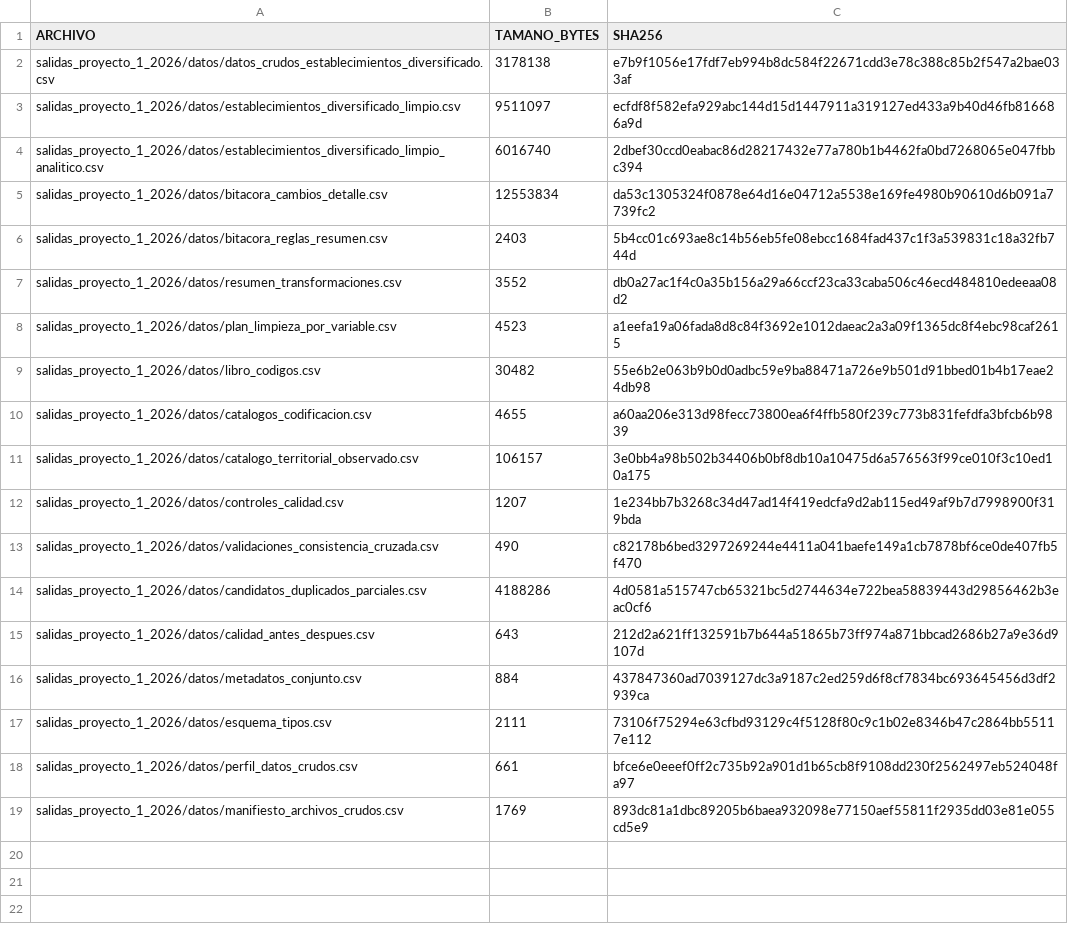
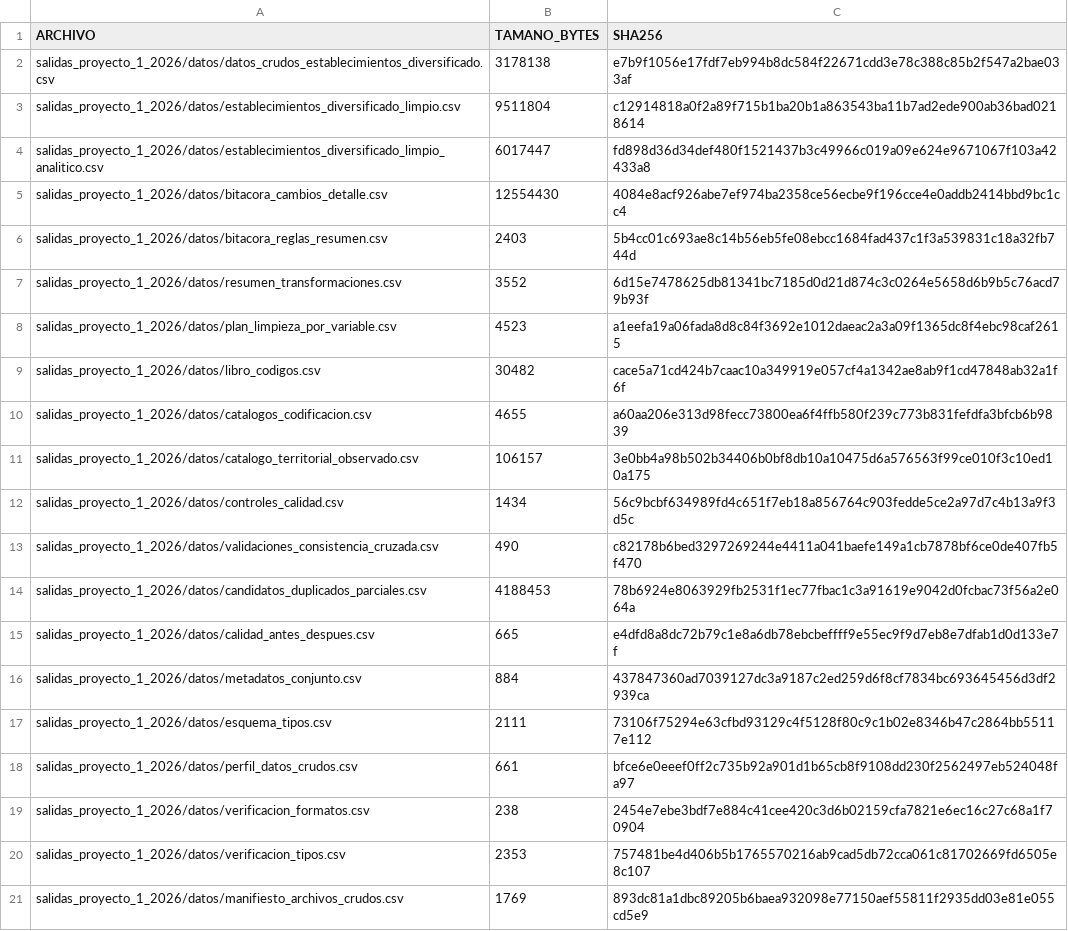
Before and after one commit to DanielBarillasM/Proyecto-1_Grupo-1_DS_Sec-10, a CSV file: Entrega_Final_Proyecto_1_MINEDUC/datos/manifiesto_salidas.csv, drawn as a sheet.

Commit message:
Chore: reejecutar el notebook completo y resincronizar datos y resultados
Se ejecuta Proyecto_1_MINEDUC_2026_Final_Ejecutado.ipynb de punta a
punta con kernel limpio (jupyter nbconvert --execute), incorporando
todas las correcciones recientes. Los números de ejecución quedan
secuenciales (1-18), sin salidas de error, con 27/27 controles y 7/7
validaciones cruzadas aprobados. Se copian los CSV/PNG regenerados
(datos/, datos_crudos_por_origen/, resultados/) sobre las carpetas
oficiales de entrega, incluidos los dos CSV nuevos de verificación de
formatos y tipos, y se elimina la carpeta de salida temporal del
notebook para no dejarla en el repositorio.

```diff
--- a/Entrega_Final_Proyecto_1_MINEDUC/datos/manifiesto_salidas.csv
+++ b/Entrega_Final_Proyecto_1_MINEDUC/datos/manifiesto_salidas.csv
@@ -2,15 +2,15 @@
 salidas_proyecto_1_2026/datos/datos_crudos_establecimientos_diversificado.csv,3178138,e7b9f1056e17fdf7eb994b8dc584f22671cdd3e78c388c85b2f547a2bae033af
-salidas_proyecto_1_2026/datos/establecimientos_diversificado_limpio.csv,9511097,ecfdf8f582efa929abc144d15d1447911a319127ed433a9b40d46fb816686a9d
-salidas_proyecto_1_2026/datos/establecimientos_diversificado_limpio_analitico.csv,6016740,2dbef30ccd0eabac86d28217432e77a780b1b4462fa0bd7268065e047fbbc394
-salidas_proyecto_1_2026/datos/bitacora_cambios_detalle.csv,12553834,da53c1305324f0878e64d16e04712a5538e169fe4980b90610d6b091a7739fc2
+salidas_proyecto_1_2026/datos/establecimientos_diversificado_limpio.csv,9511804,c12914818a0f2a89f715b1ba20b1a863543ba11b7ad2ede900ab36bad0218614
+salidas_proyecto_1_2026/datos/establecimientos_diversificado_limpio_analitico.csv,6017447,fd898d36d34def480f1521437b3c49966c019a09e624e9671067f103a42433a8
+salidas_proyecto_1_2026/datos/bitacora_cambios_detalle.csv,12554430,4084e8acf926abe7ef974ba2358ce56ecbe9f196cce4e0addb2414bbd9bc1cc4
 salidas_proyecto_1_2026/datos/bitacora_reglas_resumen.csv,2403,5b4cc01c693ae8c14b56eb5fe08ebcc1684fad437c1f3a539831c18a32fb744d
-salidas_proyecto_1_2026/datos/resumen_transformaciones.csv,3552,db0a27ac1f4c0a35b156a29a66ccf23ca33caba506c46ecd484810edeeaa08d2
+salidas_proyecto_1_2026/datos/resumen_transformaciones.csv,3552,6d15e7478625db81341bc7185d0d21d874c3c0264e5658d6b9b5c76acd79b93f
 salidas_proyecto_1_2026/datos/plan_limpieza_por_variable.csv,4523,a1eefa19a06fada8d8c84f3692e1012daeac2a3a09f1365dc8f4ebc98caf2615
-salidas_proyecto_1_2026/datos/libro_codigos.csv,30482,55e6b2e063b9b0d0adbc59e9ba88471a726e9b501d91bbed01b4b17eae24db98
+salidas_proyecto_1_2026/datos/libro_codigos.csv,30482,cace5a71cd424b7caac10a349919e057cf4a1342ae8ab9f1cd47848ab32a1f6f
 salidas_proyecto_1_2026/datos/catalogos_codificacion.csv,4655,a60aa206e313d98fecc73800ea6f4ffb580f239c773b831fefdfa3bfcb6b9839
 salidas_proyecto_1_2026/datos/catalogo_territorial_observado.csv,106157,3e0bb4a98b502b34406b0bf8db10a10475d6a576563f99ce010f3c10ed10a175
-salidas_proyecto_1_2026/datos/controles_calidad.csv,1207,1e234bb7b3268c34d47ad14f419edcfa9d2ab115ed49af9b7d7998900f319bda
+salidas_proyecto_1_2026/datos/controles_calidad.csv,1434,56c9bcbf634989fd4c651f7eb18a856764c903fedde5ce2a97d7c4b13a9f3d5c
 salidas_proyecto_1_2026/datos/validaciones_consistencia_cruzada.csv,490,c82178b6bed3297269244e4411a041baefe149a1cb7878bf6ce0de407fb5f470
-salidas_proyecto_1_2026/datos/candidatos_duplicados_parciales.csv,4188286,4d0581a515747cb65321bc5d2744634e722bea58839443d29856462b3eac0cf6
-salidas_proyecto_1_2026/datos/calidad_antes_despues.csv,643,212d2a621ff132591b7b644a51865b73ff974a871bbcad2686b27a9e36d9107d
+salidas_proyecto_1_2026/datos/candidatos_duplicados_parciales.csv,4188453,78b6924e8063929fb2531f1ec77fbac1c3a91619e9042d0fcbac73f56a2e064a
+salidas_proyecto_1_2026/datos/calidad_antes_despues.csv,665,e4dfd8a8dc72b79c1e8a6db78ebcbeffff9e55ec9f9d7eb8e7dfab1d0d133e7f
 salidas_proyecto_1_2026/datos/metadatos_conjunto.csv,884,437847360ad7039127dc3a9187c2ed259d6f8cf7834bc693645456d3df2939ca
@@ -18,2 +18,4 @@ salidas_proyecto_1_2026/datos/esquema_tipos.csv,2111,73106f75294e63cfbd93129c4f5
 salidas_proyecto_1_2026/datos/perfil_datos_crudos.csv,661,bfce6e0eeef0ff2c735b92a901d1b65cb8f9108dd230f2562497eb524048fa97
+salidas_proyecto_1_2026/datos/verificacion_formatos.csv,238,2454e7ebe3bdf7e884c41cee420c3d6b02159cfa7821e6ec16c27c68a1f70904
+salidas_proyecto_1_2026/datos/verificacion_tipos.csv,2353,757481be4d406b5b1765570216ab9cad5db72cca061c81702669fd6505e8c107
 salidas_proyecto_1_2026/datos/manifiesto_archivos_crudos.csv,1769,893dc81a1dbc89205b6baea932098e77150aef55811f2935dd03e81e055cd5e9
```
Also changed, not shown: Entrega_Final_Proyecto_1_MINEDUC/datos/calidad_antes_despues.csv, Entrega_Final_Proyecto_1_MINEDUC/datos/controles_calidad.csv, 9 other files.
